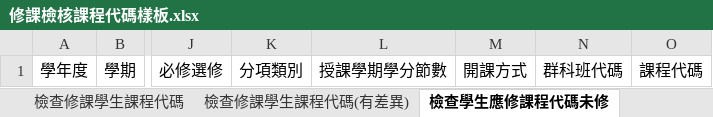
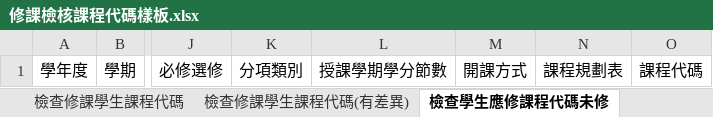
Before and after one commit to ischoolinc/ScoreReportDAL, an Excel workbook: SHCourseGroupCodeAdmin/Template/修課檢核課程代碼樣板.xlsx, sheet 檢查學生應修課程代碼未修, drawn as a sheet; only a part is shown, gaps mark what is left out; values as stored, in another font and other column widths than the file's, no borders; the diff names each change by its address in the sheet, - before the commit and + after, or states it on an @@ line.

```diff
--- a/SHCourseGroupCodeAdmin/Template/修課檢核課程代碼樣板.xlsx (sheet 檢查學生應修課程代碼未修)
+++ b/SHCourseGroupCodeAdmin/Template/修課檢核課程代碼樣板.xlsx (sheet 檢查學生應修課程代碼未修)
-N1: 群科班代碼
+N1: 課程規劃表
```
Also changed, not shown: sheet 檢查修課學生課程代碼, sheet 檢查修課學生課程代碼(有差異), 9 other files.
